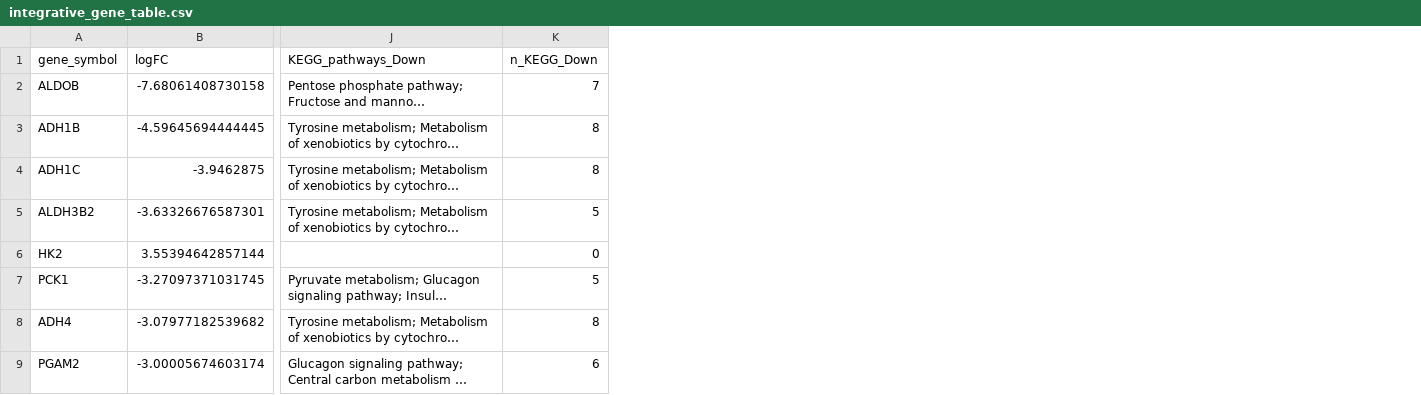
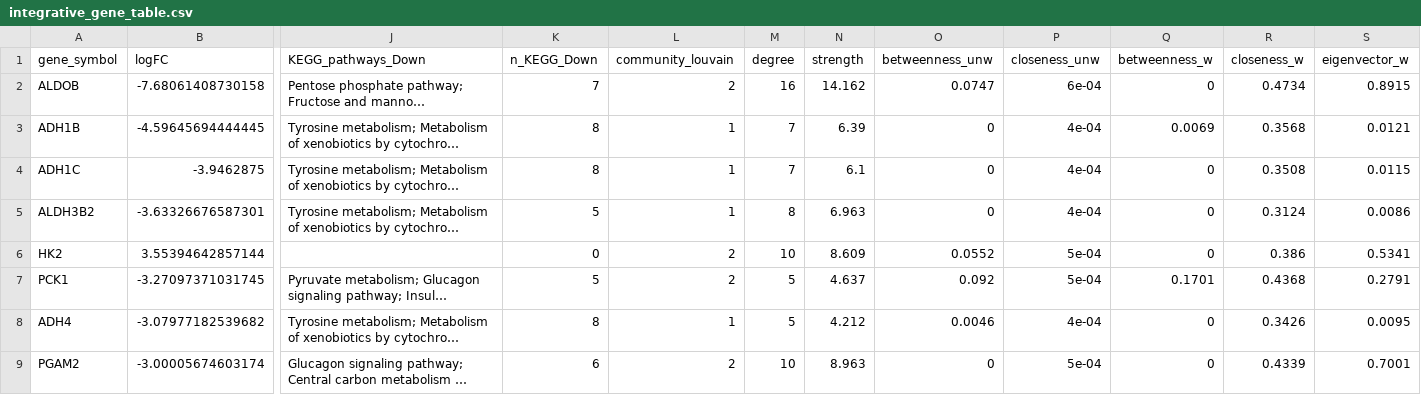
Before and after one commit to santosry/KIRP-Glycolysis-Transcriptomics, a CSV file: results/tables/integrative_gene_table.csv, drawn as a sheet; only a part is shown, gaps mark what is left out; long unchanged cells end in …; the diff names each change by its address in the sheet, - before the commit and + after, or states it on an @@ line.

```diff
--- a/results/tables/integrative_gene_table.csv
+++ b/results/tables/integrative_gene_table.csv
+column L (community_louvain), rows 2-9: 2 | 1 | 1 | 1 | 2 | 2 | 1 | 2
+column M (degree), rows 2-9: 16 | 7 | 7 | 8 | 10 | 5 | 5 | 10
+column N (strength), rows 2-9: 14.162 | 6.39 | 6.1 | 6.963 | 8.609 | 4.637 | 4.212 | 8.963
+column O (betweenness_unw), rows 2-9: 0.0747 | 0 | 0 | 0 | 0.0552 | 0.092 | 0.0046 | 0
+column P (closeness_unw), rows 2-9: 6e-04 | 4e-04 | 4e-04 | 4e-04 | 5e-04 | 5e-04 | 4e-04 | 5e-04
+column Q (betweenness_w), rows 2-9: 0 | 0.0069 | 0 | 0 | 0 | 0.1701 | 0 | 0
+column R (closeness_w), rows 2-9: 0.4734 | 0.3568 | 0.3508 | 0.3124 | 0.386 | 0.4368 | 0.3426 | 0.4339
+column S (eigenvector_w), rows 2-9: 0.8915 | 0.0121 | 0.0115 | 0.0086 | 0.5341 | 0.2791 | 0.0095 | 0.7001
```
Also changed, not shown: environment/packages.csv, results/enrichment/GSEA_KEGG.csv, 54 other files.
